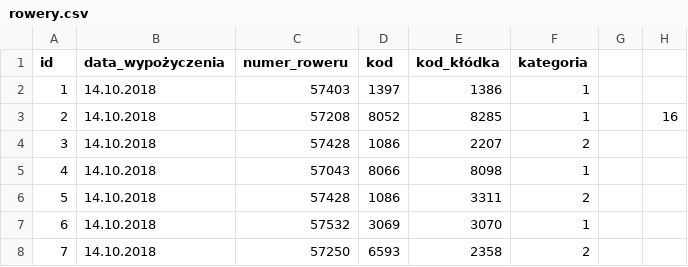
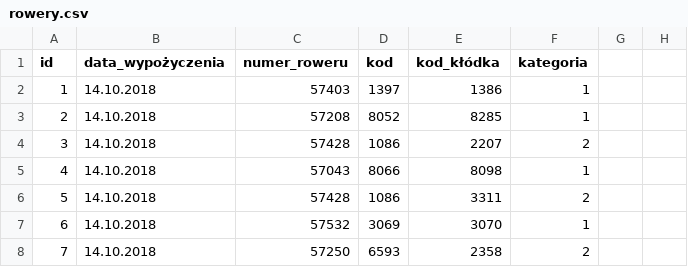
Before and after one commit to JakubGogola-IDENTT/computer_security, a CSV file: lista2/rowery.csv, drawn as a sheet; only a part is shown; the diff names each change by its address in the sheet, - before the commit and + after, or states it on an @@ line.

Commit message:
Small changes

```diff
--- a/lista2/rowery.csv
+++ b/lista2/rowery.csv
-H3: 16
+H3: (empty)
```
